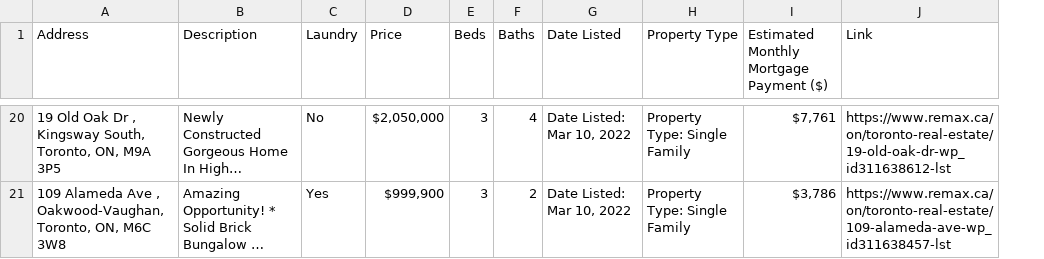
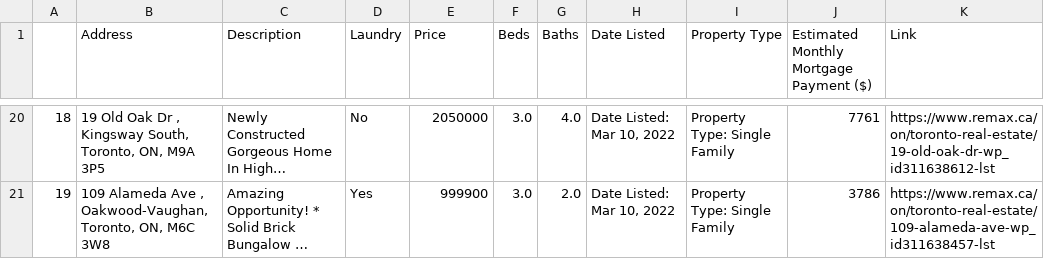
Before and after one commit to JTruong3/Housing, a CSV file: sample.csv, drawn as a sheet; only a part is shown, gaps mark what is left out; long unchanged cells end in …; addresses are those after the commit; the diff covers the shown part only; the diff names each change by its address in the sheet, - before the commit and + after, or states it on an @@ line.

```diff
--- a/sample.csv
+++ b/sample.csv
+column A, rows 20-21: 18 | 19
-E20 (Price): $2,050,000
+E20 (Price): 2050000
-F20:F21 (Beds): 3
+F20:F21 (Beds): 3.0
-G20 (Baths): 4
+G20 (Baths): 4.0
-J20: $7,761
+J20: 7761
-E21 (Price): $999,900
+E21 (Price): 999900
-G21 (Baths): 2
+G21 (Baths): 2.0
-J21: $3,786
+J21: 3786
```
Also changed, not shown: 72 edited cells elsewhere in this file, 2 other files.
